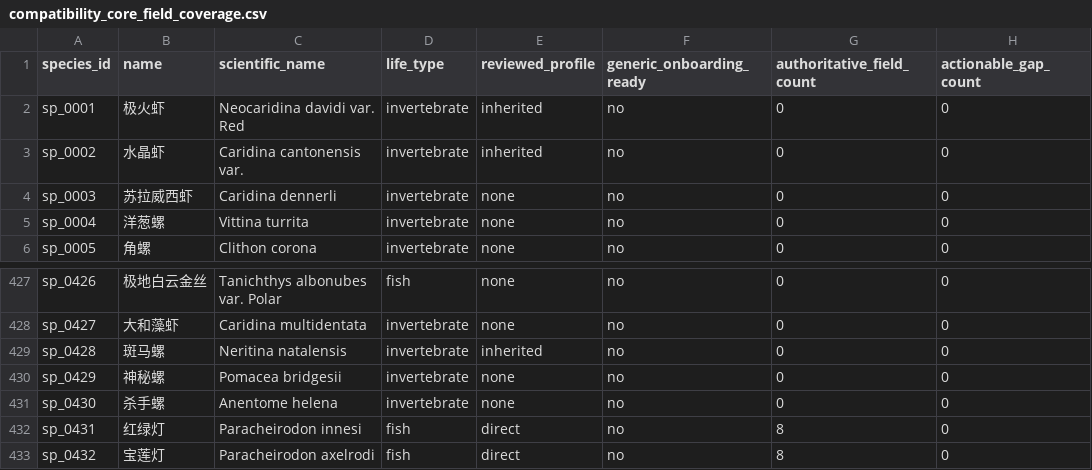
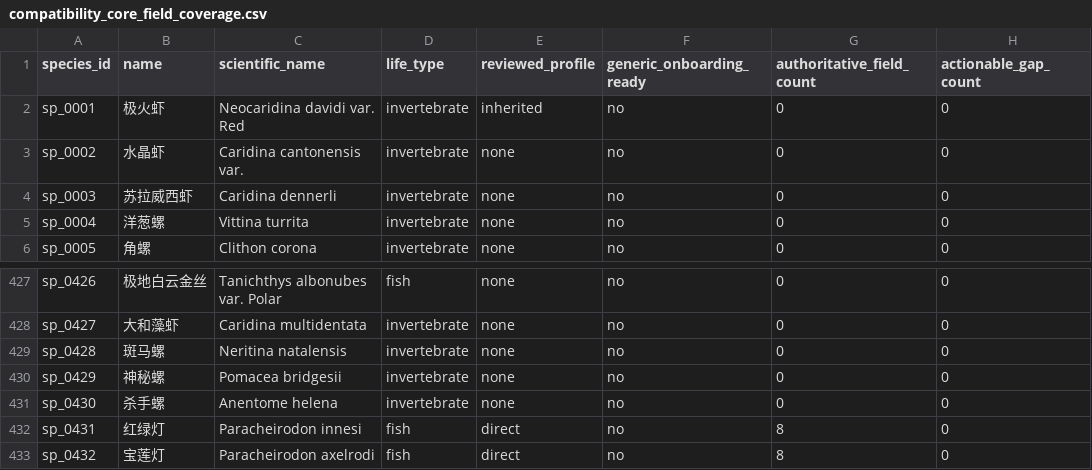
Before and after one commit to chusday97/aquaguide-tank-guide, a CSV file: docs/compatibility_core_field_coverage.csv, drawn as a sheet; only a part is shown, gaps mark what is left out; the diff names each change by its address in the sheet, - before the commit and + after, or states it on an @@ line.

Commit message:
refactor(compatibility): add canonical identity authority layer

```diff
--- a/docs/compatibility_core_field_coverage.csv
+++ b/docs/compatibility_core_field_coverage.csv
-E3 (reviewed_profile): inherited
+E3 (reviewed_profile): none
-E429 (reviewed_profile): inherited
+E429 (reviewed_profile): none
```
Also changed, not shown: 19 other files.
